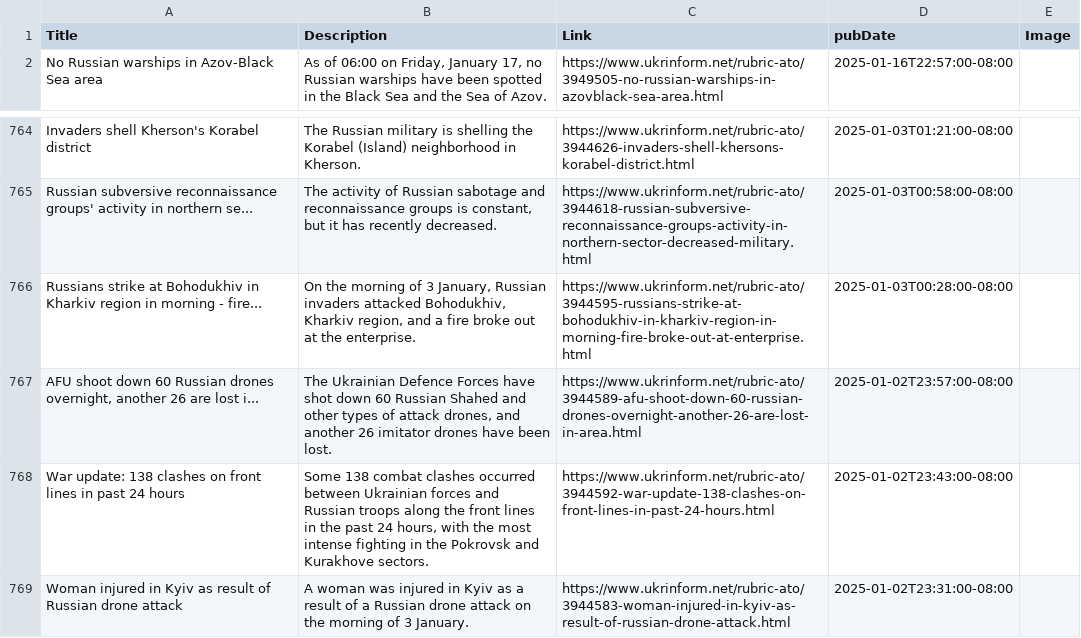
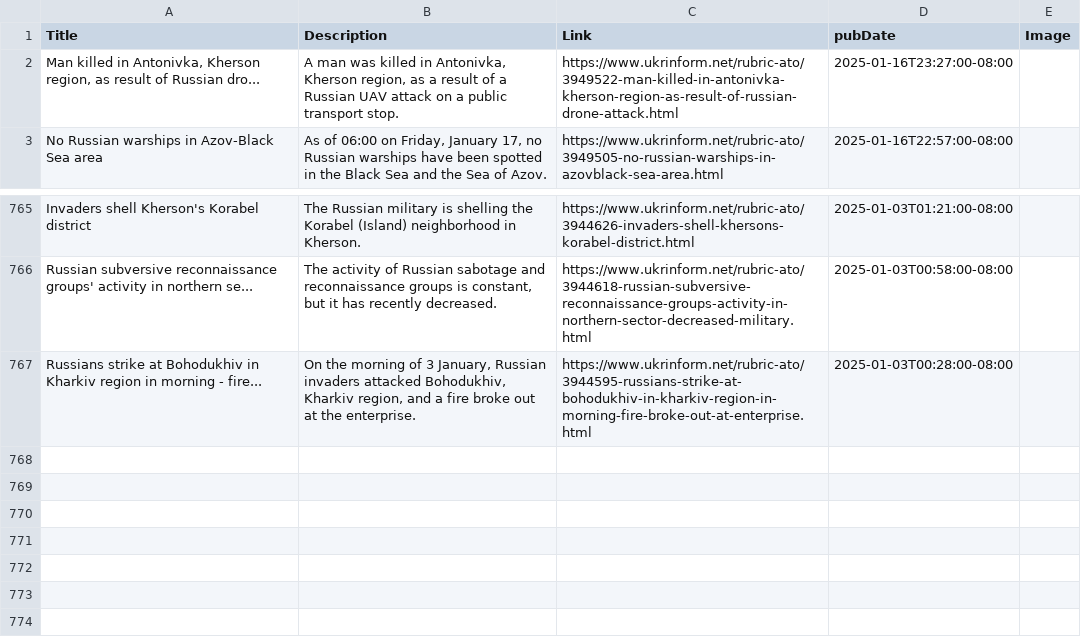
Before and after one commit to NewsCorpGSOC/newscorpgsoc.github.io, a TSV file: GoogleSheets/UKRInform.tsv, drawn as a sheet; only a part is shown, gaps mark what is left out; removed rows and columns are numbered as before the commit, all else as after; the diff names each change by its address in the sheet, - before the commit and + after, or states it on an @@ line.

Commit message:
Routine update of UKRInform TSV file

```diff
--- a/GoogleSheets/UKRInform.tsv
+++ b/GoogleSheets/UKRInform.tsv
+row 2: Man killed in Antonivka, Kherson region, as result of Russian dro... | A man was killed in Antonivka, Kherson region, as a result of a Russian UAV attack on a public transport stop. | https://www.ukrinform.net/rubric-ato/3949522-man-killed-in-antonivka-kherson-region-as-result-of-russian-drone-attack.html | 2025-01-16T23:27:00-08:00
-row 767: AFU shoot down 60 Russian drones overnight, another 26 are lost i... | The Ukrainian Defence Forces have shot down 60 Russian Shahed and other types of attack drones, and another 26 imitator drones have been lost. | https://www.ukrinform.net/rubric-ato/3944589-afu-shoot-down-60-russian-drones-overnight-another-26-are-lost-in-area.html | 2025-01-02T23:57:00-08:00
-row 768: War update: 138 clashes on front lines in past 24 hours | Some 138 combat clashes occurred between Ukrainian forces and Russian troops along the front lines in the past 24 hours, with the most intense fighting in the Pokrovsk and Kurakhove sectors. | https://www.ukrinform.net/rubric-ato/3944592-war-update-138-clashes-on-front-lines-in-past-24-hours.html | 2025-01-02T23:43:00-08:00
-row 769: Woman injured in Kyiv as result of Russian drone attack | A woman was injured in Kyiv as a result of a Russian drone attack on the morning of 3 January. | https://www.ukrinform.net/rubric-ato/3944583-woman-injured-in-kyiv-as-result-of-russian-drone-attack.html | 2025-01-02T23:31:00-08:00
```
